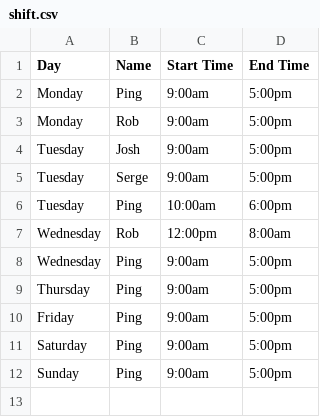
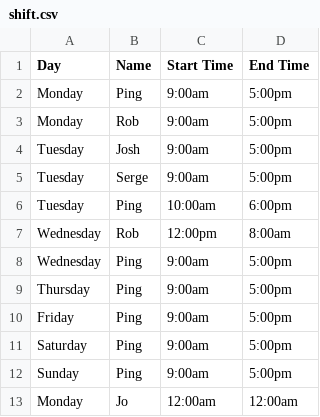
Before and after one commit to ping-n/Fast-track-Gem, a CSV file: lib/shift.csv (was lib/pings_fast_track_gem/csv/shift.csv), drawn as a sheet.

```diff
--- a/lib/pings_fast_track_gem/csv/shift.csv
+++ b/lib/shift.csv
@@ -12 +12,2 @@ Saturday,Ping,9:00am,5:00pm
 Sunday,Ping,9:00am,5:00pm
+Monday,Jo,12:00am,12:00am
```
Also changed, not shown: lib/database.csv, 11 other files.
